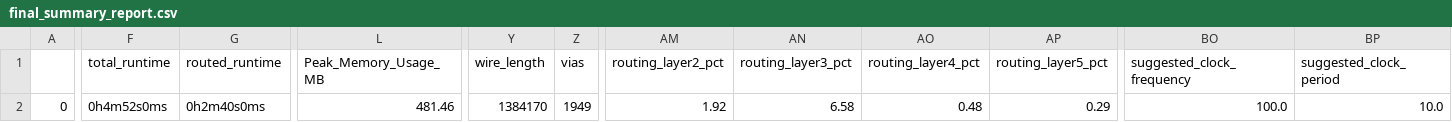
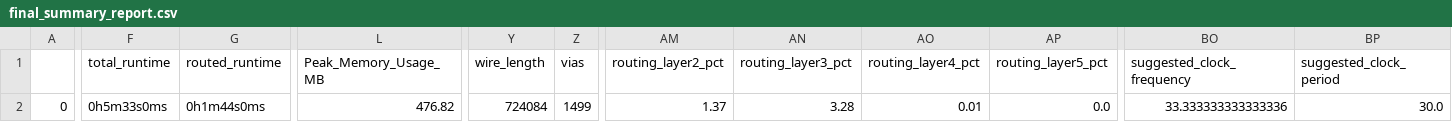
Before and after one commit to jasteve4/ActuatorController, a CSV file: signoff/user_project_wrapper/final_summary_report.csv, drawn as a sheet; only a part is shown, gaps mark what is left out; the diff covers the shown part only; the diff names each change by its address in the sheet, - before the commit and + after, or states it on an @@ line.

Commit message:
need to rerun signoff

```diff
--- a/signoff/user_project_wrapper/final_summary_report.csv
+++ b/signoff/user_project_wrapper/final_summary_report.csv
-F2 (total_runtime): 0h4m52s0ms
+F2 (total_runtime): 0h5m33s0ms
-G2 (routed_runtime): 0h2m40s0ms
+G2 (routed_runtime): 0h1m44s0ms
-L2 (Peak_Memory_Usage_MB): 481.46
+L2 (Peak_Memory_Usage_MB): 476.82
-Y2 (wire_length): 1384170
+Y2 (wire_length): 724084
-Z2 (vias): 1949
+Z2 (vias): 1499
-AM2 (routing_layer2_pct): 1.92
+AM2 (routing_layer2_pct): 1.37
-AN2 (routing_layer3_pct): 6.58
+AN2 (routing_layer3_pct): 3.28
-AO2 (routing_layer4_pct): 0.48
+AO2 (routing_layer4_pct): 0.01
-AP2 (routing_layer5_pct): 0.29
+AP2 (routing_layer5_pct): 0.0
-BO2 (suggested_clock_frequency): 100.0
+BO2 (suggested_clock_frequency): 33.333333333333336
-BP2 (suggested_clock_period): 10.0
+BP2 (suggested_clock_period): 30.0
```
Also changed, not shown: 1 edited cell elsewhere in this file.
